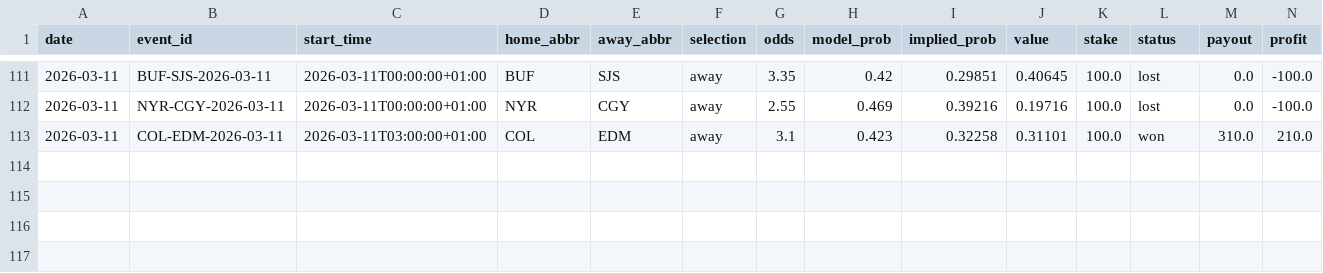
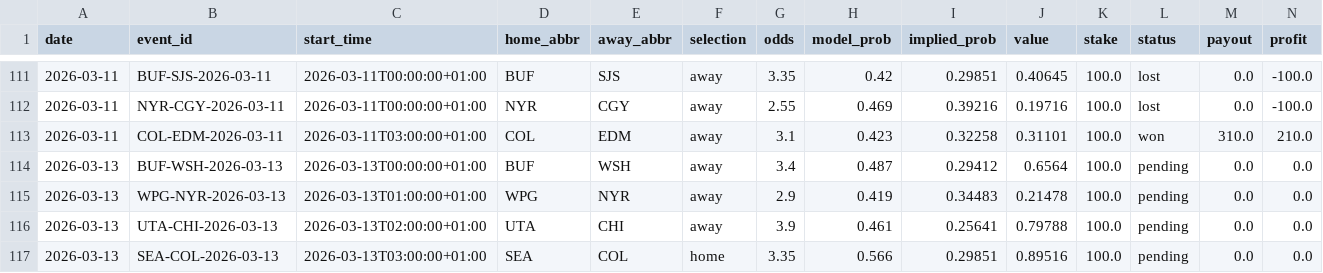
Before and after one commit to egeiran/NHL-ML-Prediction-Model, a CSV file: NHL/data/bet_history.csv, drawn as a sheet; only a part is shown, gaps mark what is left out; rows hold the shown columns only; the diff names each change by its address in the sheet, - before the commit and + after, or states it on an @@ line.

```diff
--- a/NHL/data/bet_history.csv
+++ b/NHL/data/bet_history.csv
+row 114: 2026-03-13 | BUF-WSH-2026-03-13 | 2026-03-13T00:00:00+01:00 | BUF | WSH | away | 3.4 | 0.487 | 0.29412 | 0.6564 | 100.0 | pending | 0.0 | 0.0
+row 115: 2026-03-13 | WPG-NYR-2026-03-13 | 2026-03-13T01:00:00+01:00 | WPG | NYR | away | 2.9 | 0.419 | 0.34483 | 0.21478 | 100.0 | pending | 0.0 | 0.0
+row 116: 2026-03-13 | UTA-CHI-2026-03-13 | 2026-03-13T02:00:00+01:00 | UTA | CHI | away | 3.9 | 0.461 | 0.25641 | 0.79788 | 100.0 | pending | 0.0 | 0.0
+row 117: 2026-03-13 | SEA-COL-2026-03-13 | 2026-03-13T03:00:00+01:00 | SEA | COL | home | 3.35 | 0.566 | 0.29851 | 0.89516 | 100.0 | pending | 0.0 | 0.0
```
Also changed, not shown: NHL/data/bet_below_threshold.csv, 4 other files.
